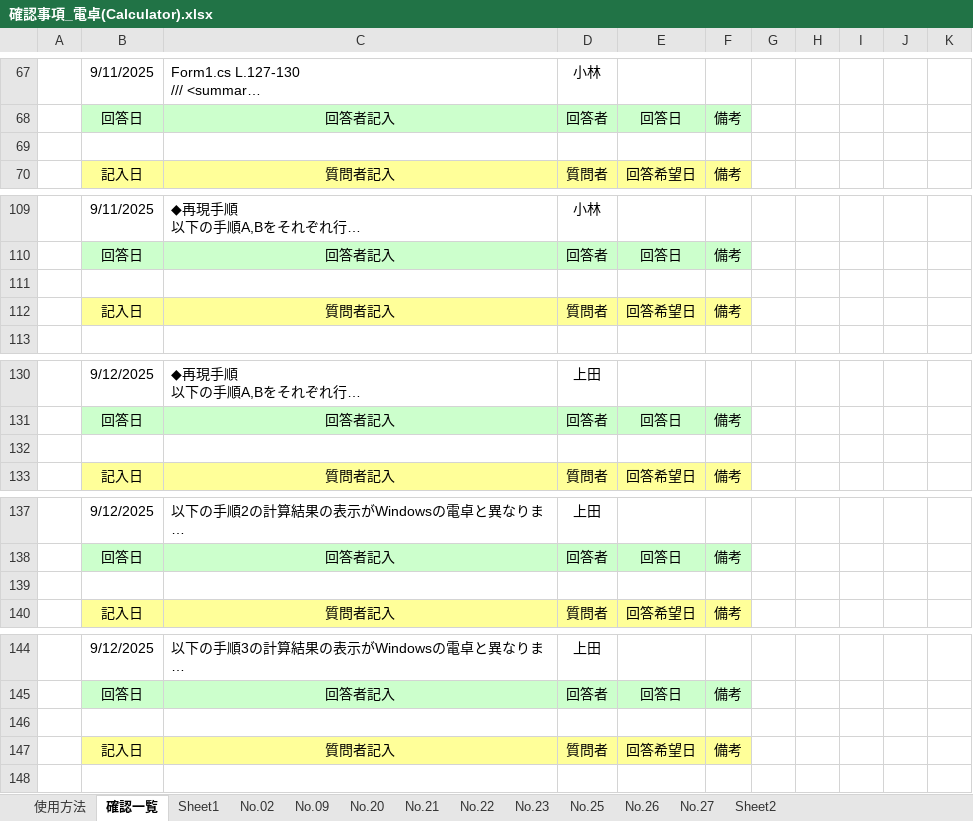
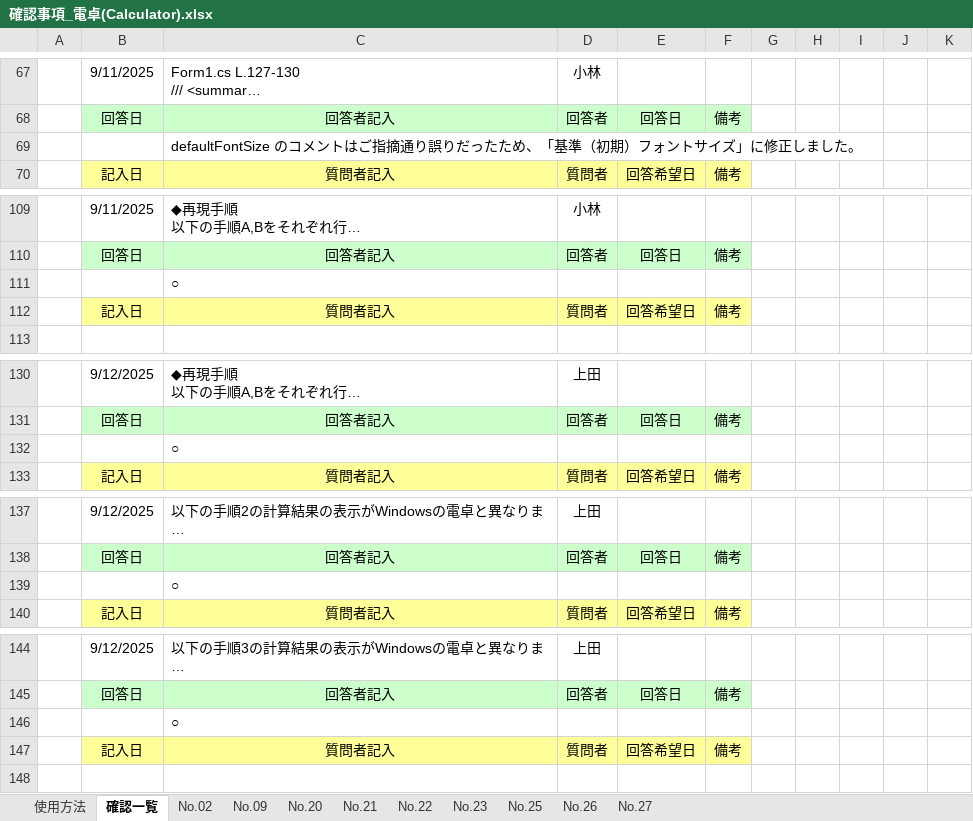
Before and after one commit to mm-source/calculate, an Excel workbook: 確認事項_電卓(Calculator).xlsx, sheet 確認一覧, drawn as a sheet; only a part is shown, gaps mark what is left out; long unchanged cells end in …; values as stored, in another font and other column widths than the file's, no borders; conditional formats not drawn; the diff covers the shown part only; the diff names each change by its address in the sheet, - before the commit and + after, or states it on an @@ line.

```diff
--- a/確認事項_電卓(Calculator).xlsx (sheet 確認一覧)
+++ b/確認事項_電卓(Calculator).xlsx (sheet 確認一覧)
-sheet tab: Sheet1
-sheet tab: Sheet2
-C69: (empty)
+C69: defaultFontSize のコメントはご指摘通り誤りだったため、「基準（初期）フォントサイズ」に修正しました。
-C111: (empty)
+C111: ○
-C132: (empty)
+C132: ○
-C139: (empty)
+C139: ○
-C146: (empty)
+C146: ○
```
Also changed, not shown: 11 edited cells elsewhere in this sheet.
